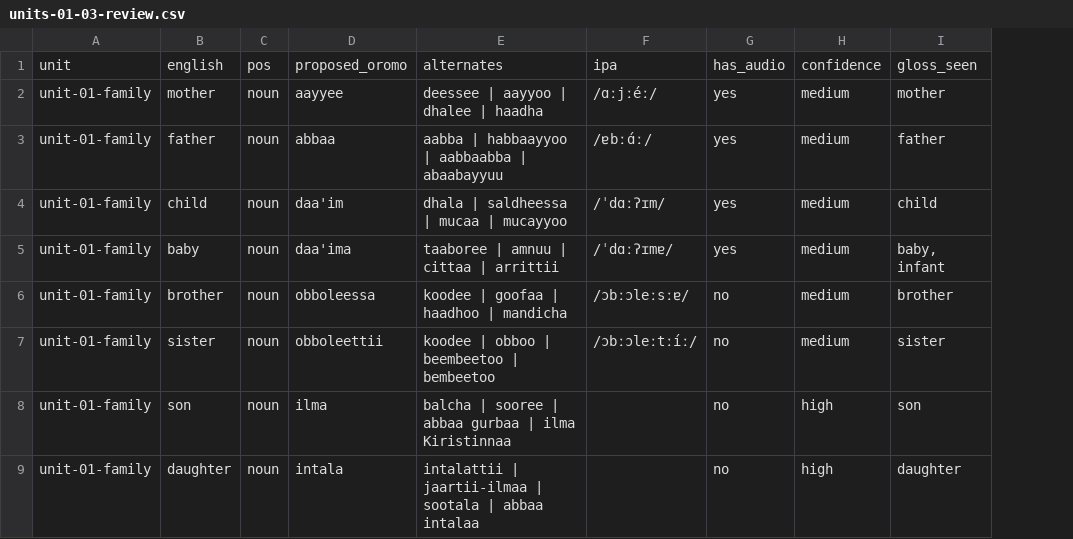
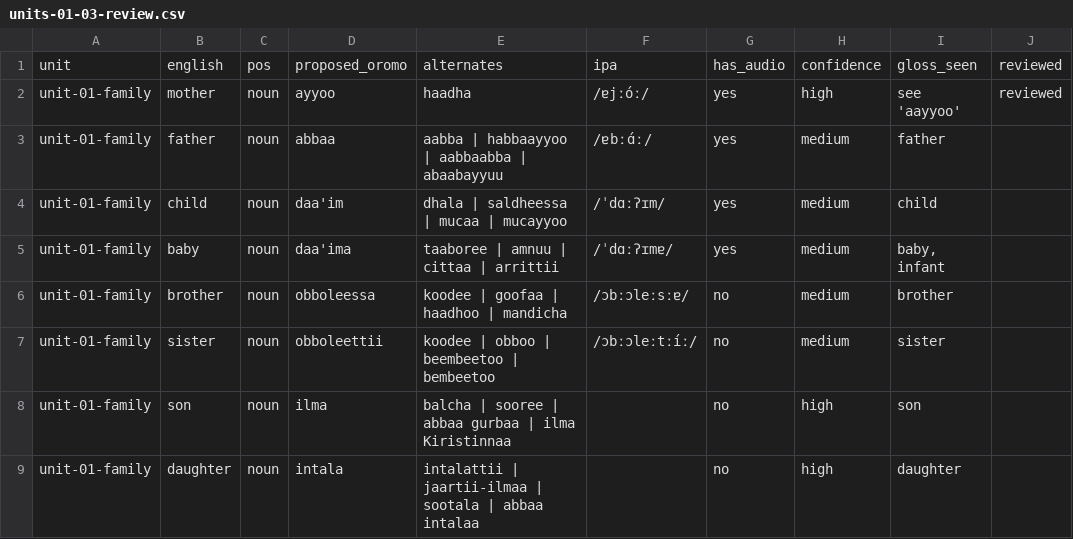
Before and after one commit to Bosonaa/learn-afaan-oromo, a CSV file: review/units-01-03-review.csv, drawn as a sheet; only a part is shown; the diff covers the shown part only; the diff names each change by its address in the sheet, - before the commit and + after, or states it on an @@ line.

Commit message:
Apply reviewer corrections via content/overrides.yaml
Seven words corrected by a fluent speaker (mother, boy, grandmother, home,
egg, food, porridge). Corrections live in overrides.yaml rather than the
generated unit files so regenerating content cannot discard a review, and
each corrected word is marked verified so the app can report how much of
the vocabulary a human has actually signed off.

```diff
--- a/review/units-01-03-review.csv
+++ b/review/units-01-03-review.csv
+column J, rows 1-2: reviewed | reviewed
-D2: aayyee
+D2: ayyoo
-E2: deessee | aayyoo | dhalee | haadha
+E2: haadha
-F2: /ɑːjːéː/
+F2: /ɐjːóː/
-H2: medium
+H2: high
-I2: mother
+I2: see 'aayyoo'
```
Also changed, not shown: 27 edited cells elsewhere in this file, 18 other files.
